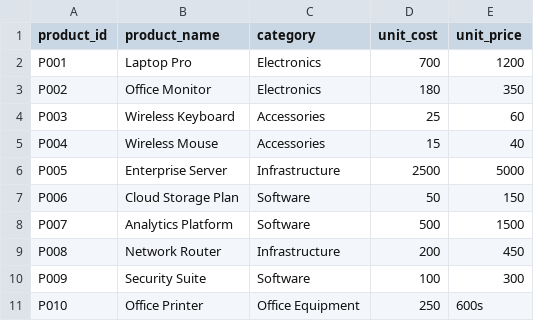
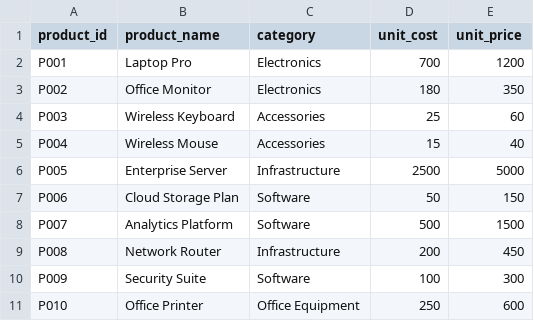
Before and after one commit to rakshitha-0211/metricmind, a CSV file: data/products.csv, drawn as a sheet.

Commit message:
Fix product price data

```diff
--- a/data/products.csv
+++ b/data/products.csv
@@ -10,2 +10,2 @@ P008,Network Router,Infrastructure,200,450
 P009,Security Suite,Software,100,300
-P010,Office Printer,Office Equipment,250,600s
+P010,Office Printer,Office Equipment,250,600
```
